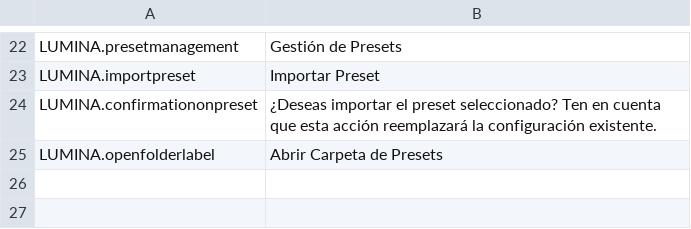
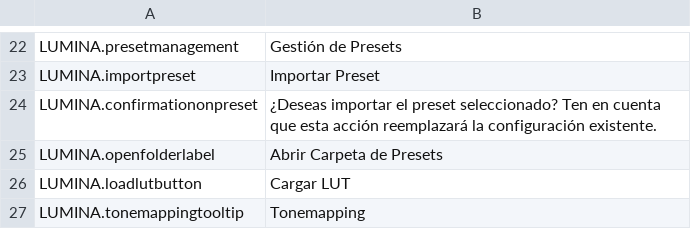
Before and after one commit to NyokoDev/LuminaCS2, a CSV file: l10n/es-ES.csv, drawn as a sheet; only a part is shown, gaps mark what is left out; the diff names each change by its address in the sheet, - before the commit and + after, or states it on an @@ line.

```diff
--- a/l10n/es-ES.csv
+++ b/l10n/es-ES.csv
+row 26: LUMINA.loadlutbutton | Cargar LUT
+row 27: LUMINA.tonemappingtooltip | Tonemapping
```
Also changed, not shown: l10n/en-US.csv, 20 other files.
